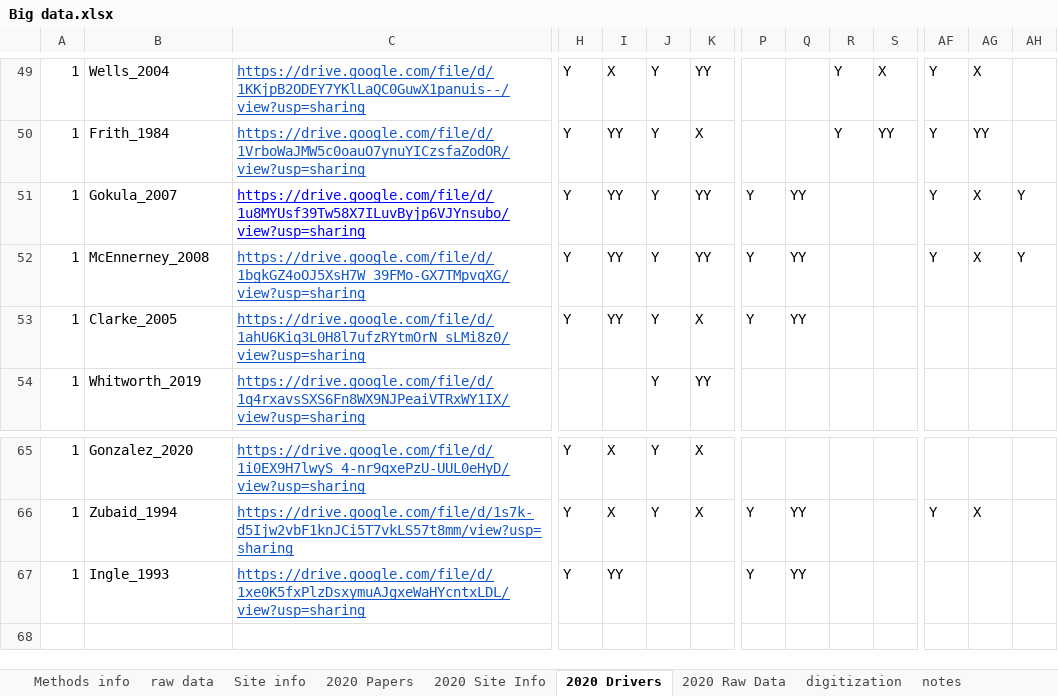
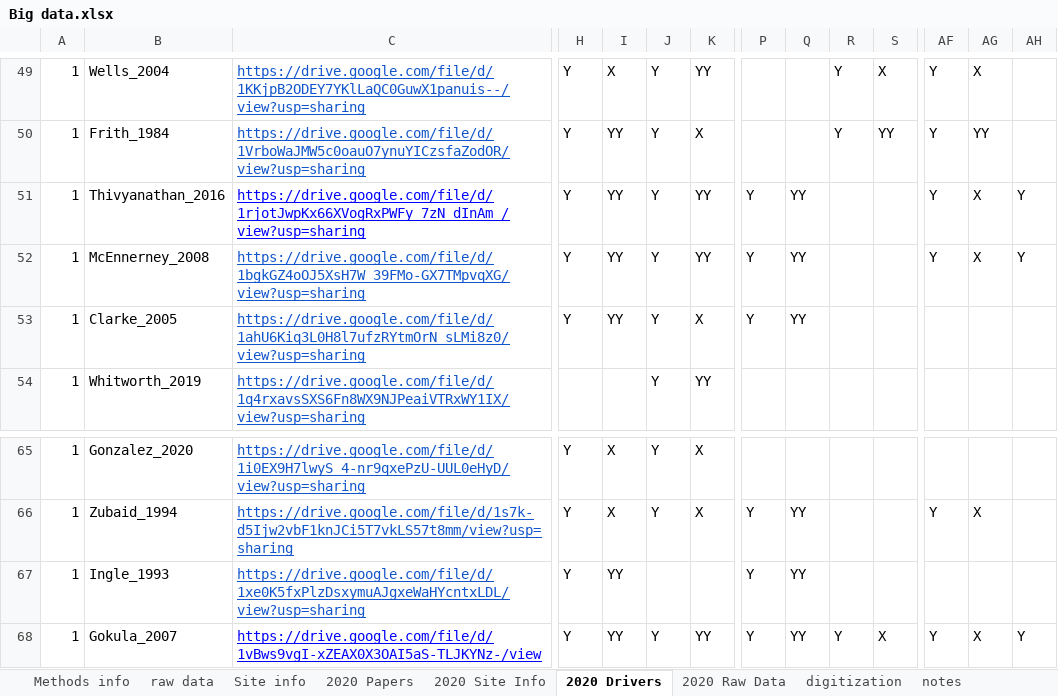
Before and after one commit to schefferslab/Vert-Strata-Meta, an Excel workbook: data/stripped_data/original/Big data.xlsx, sheet 2020 Drivers, drawn as a sheet; only a part is shown, gaps mark what is left out; values as stored, in another font and other column widths than the file's, no borders; charts and pictures not drawn; rows hold the shown columns only; the diff names each change by its address in the sheet, - before the commit and + after, or states it on an @@ line.

Commit message:
updated downloaded version of Big data google sheet

```diff
--- a/data/stripped_data/original/Big data.xlsx (sheet 2020 Drivers)
+++ b/data/stripped_data/original/Big data.xlsx (sheet 2020 Drivers)
-B51: Gokula_2007
+B51: Thivyanathan_2016
-C51: https://drive.google.com/file/d/1u8MYUsf39Tw58X7ILuvByjp6VJYnsubo/view?usp=sharing
+C51: https://drive.google.com/file/d/1rjotJwpKx66XVogRxPWFy_7zN_dInAm_/view?usp=sharing
+row 68: 1 | Gokula_2007 | https://drive.google.com/file/d/1vBws9vgI-xZEAX0X3OAI5aS-TLJKYNz-/view | Y | YY | Y | YY | Y | YY | Y | X | Y | X | Y
```
Also changed, not shown: sheet digitization, sheet 2020 Raw Data, sheet 2020 Site Info, sheet 2020 Papers, sheet notes, hidden cells.
